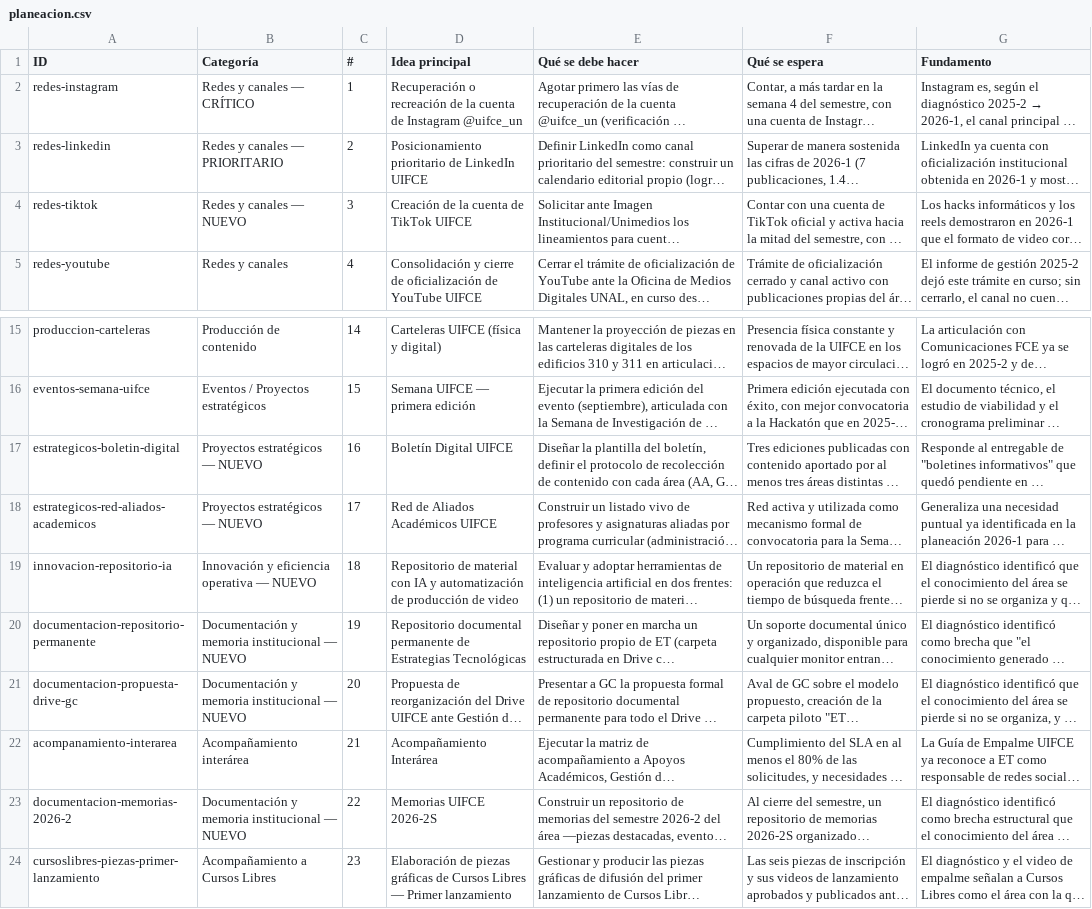
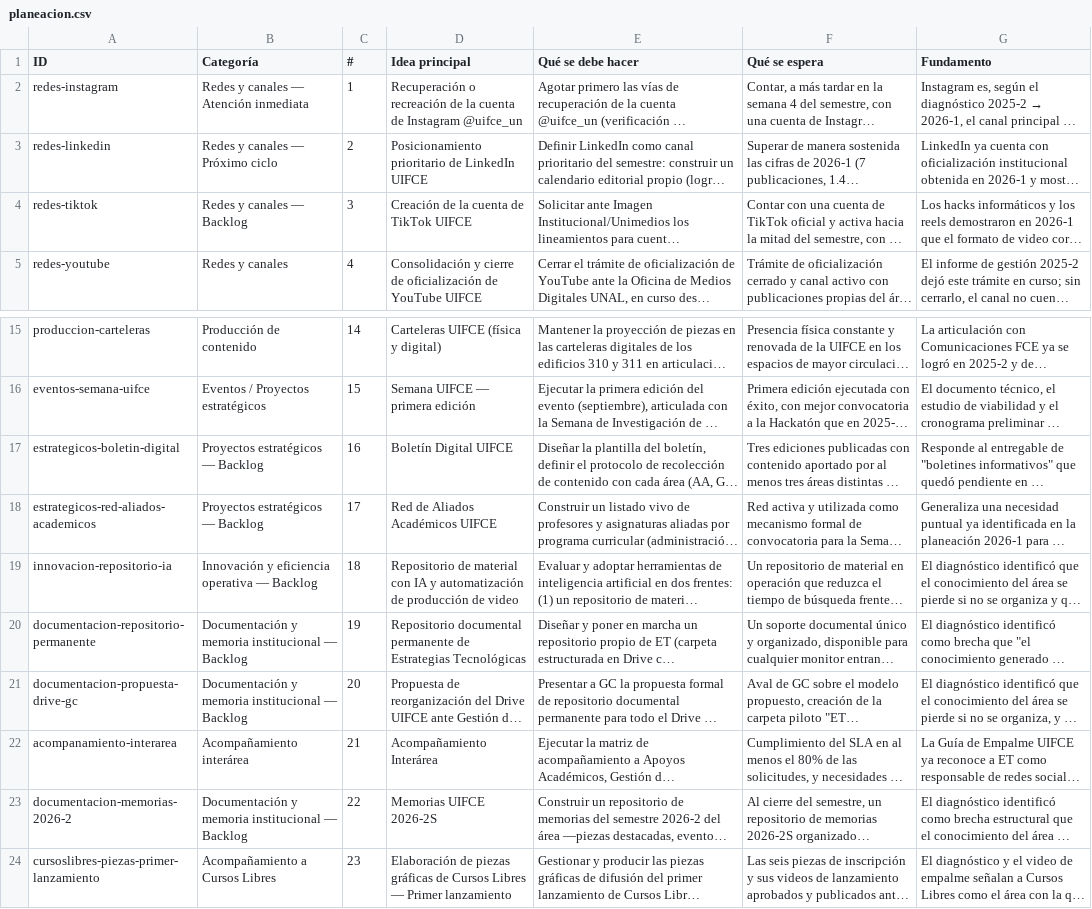
Before and after one commit to cdiazsu-source/UIFCE-2026-2-Estrategias-Tecnologicas-, a CSV file: planeacion/planeacion.csv, drawn as a sheet; only a part is shown, gaps mark what is left out; long unchanged cells end in …; the diff names each change by its address in the sheet, - before the commit and + after, or states it on an @@ line.

```diff
--- a/planeacion/planeacion.csv
+++ b/planeacion/planeacion.csv
-B2 (Categoría): Redes y canales — CRÍTICO
+B2 (Categoría): Redes y canales — Atención inmediata
-B3 (Categoría): Redes y canales — PRIORITARIO
+B3 (Categoría): Redes y canales — Próximo ciclo
-B4 (Categoría): Redes y canales — NUEVO
+B4 (Categoría): Redes y canales — Backlog
-B17:B18 (Categoría): Proyectos estratégicos — NUEVO
+B17:B18 (Categoría): Proyectos estratégicos — Backlog
-B19 (Categoría): Innovación y eficiencia operativa — NUEVO
+B19 (Categoría): Innovación y eficiencia operativa — Backlog
-B20:B21 (Categoría): …institucional — NUEVO
+B20:B21 (Categoría): …institucional — Backlog
-B23 (Categoría): …institucional — NUEVO
+B23 (Categoría): …institucional — Backlog
```
Also changed, not shown: planeacion/planeacion_del_area.csv, 14 other files.
